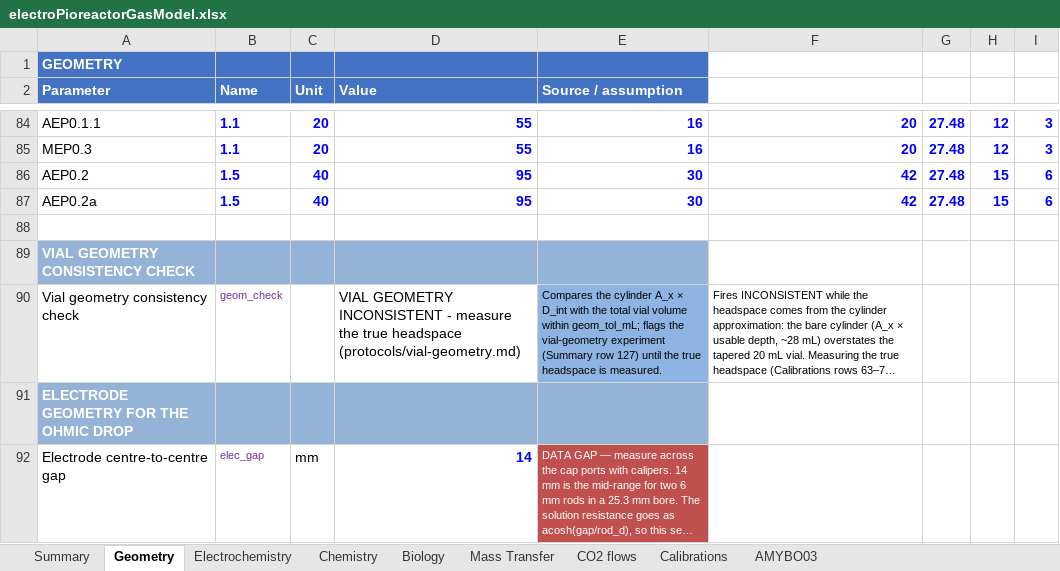
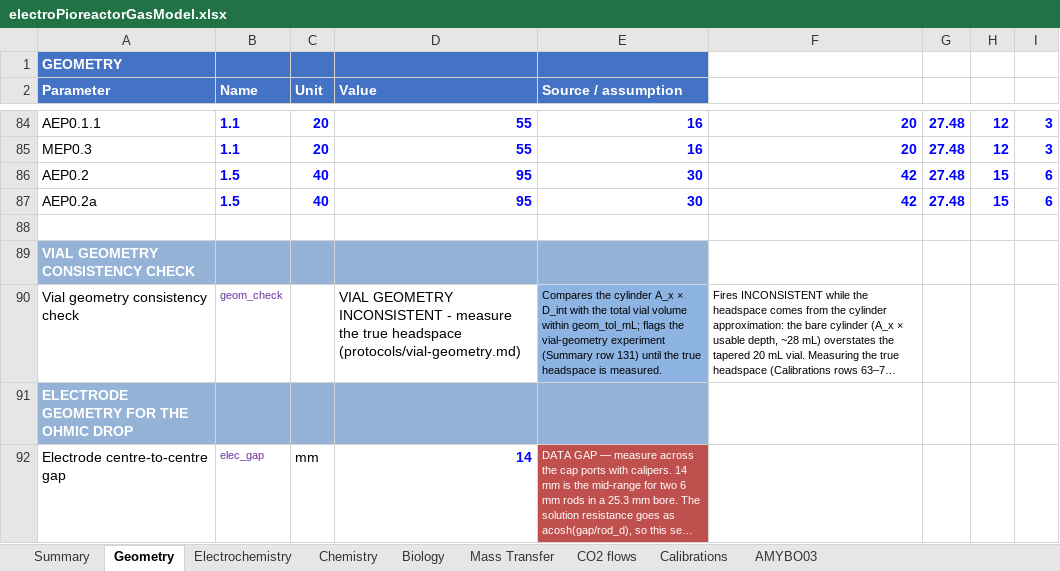
Before and after one commit to amy-bo/electroPioreactor, an Excel workbook: Media/electroPioreactorGasModel.xlsx, sheet Geometry, drawn as a sheet; only a part is shown, gaps mark what is left out; long unchanged cells end in …; values as stored, in another font and other column widths than the file's, no borders; conditional formats not drawn; the diff names each change by its address in the sheet, - before the commit and + after, or states it on an @@ line.

```diff
--- a/Media/electroPioreactorGasModel.xlsx (sheet Geometry)
+++ b/Media/electroPioreactorGasModel.xlsx (sheet Geometry)
-E90 (Source / assumption): …(Summary row 127) until the…
+E90 (Source / assumption): …(Summary row 131) until the…
```
Also changed, not shown: sheet Summary, sheet Biology, sheet Mass Transfer, formulas that keep their value, 6 other files.
